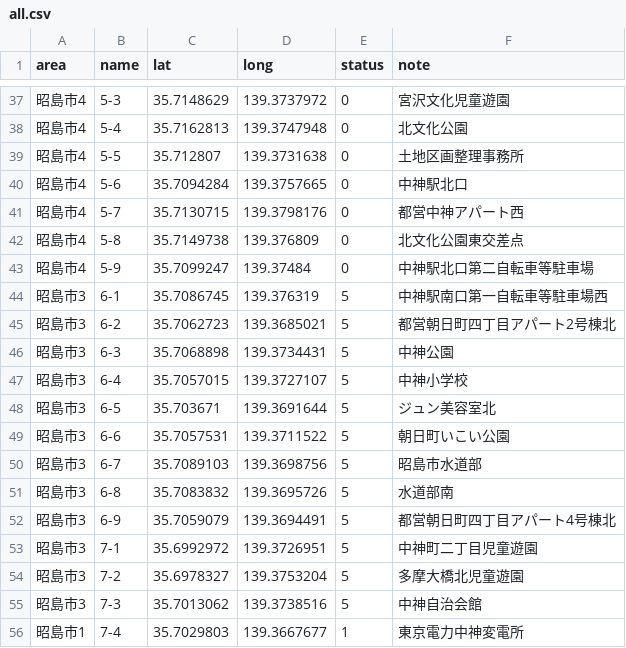
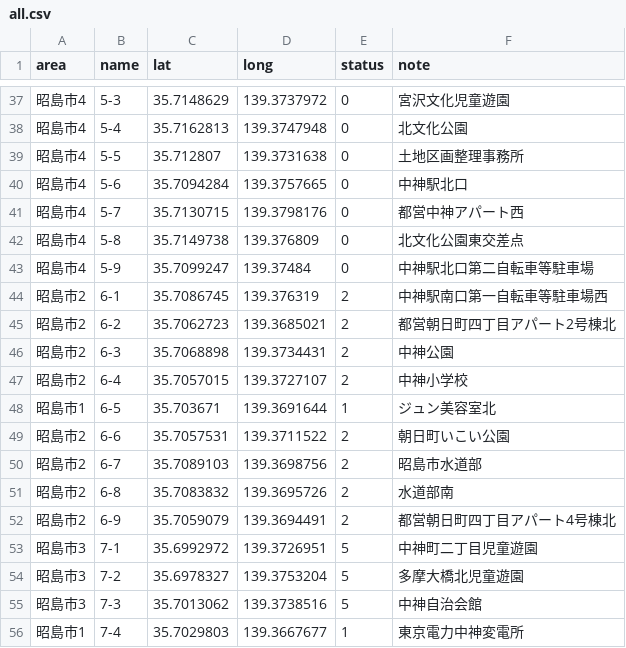
Before and after one commit to yuukiner/akishima2025, a CSV file: public/data/all.csv, drawn as a sheet; only a part is shown, gaps mark what is left out.

```diff
--- a/public/data/all.csv
+++ b/public/data/all.csv
@@ -43,11 +43,11 @@ area,name,lat,long,status,note
 昭島市4,5-9,35.7099247,139.37484,0,中神駅北口第二自転車等駐車場
-昭島市3,6-1,35.7086745,139.376319,5,中神駅南口第一自転車等駐車場西
-昭島市3,6-2,35.7062723,139.3685021,5,都営朝日町四丁目アパート2号棟北
-昭島市3,6-3,35.7068898,139.3734431,5,中神公園
-昭島市3,6-4,35.7057015,139.3727107,5,中神小学校
-昭島市3,6-5,35.703671,139.3691644,5,ジュン美容室北
-昭島市3,6-6,35.7057531,139.3711522,5,朝日町いこい公園
-昭島市3,6-7,35.7089103,139.3698756,5,昭島市水道部
-昭島市3,6-8,35.7083832,139.3695726,5,水道部南
-昭島市3,6-9,35.7059079,139.3694491,5,都営朝日町四丁目アパート4号棟北
+昭島市2,6-1,35.7086745,139.376319,2,中神駅南口第一自転車等駐車場西
+昭島市2,6-2,35.7062723,139.3685021,2,都営朝日町四丁目アパート2号棟北
+昭島市2,6-3,35.7068898,139.3734431,2,中神公園
+昭島市2,6-4,35.7057015,139.3727107,2,中神小学校
+昭島市1,6-5,35.703671,139.3691644,1,ジュン美容室北
+昭島市2,6-6,35.7057531,139.3711522,2,朝日町いこい公園
+昭島市2,6-7,35.7089103,139.3698756,2,昭島市水道部
+昭島市2,6-8,35.7083832,139.3695726,2,水道部南
+昭島市2,6-9,35.7059079,139.3694491,2,都営朝日町四丁目アパート4号棟北
 昭島市3,7-1,35.6992972,139.3726951,5,中神町二丁目児童遊園
```
Also changed, not shown: 5 other files.
